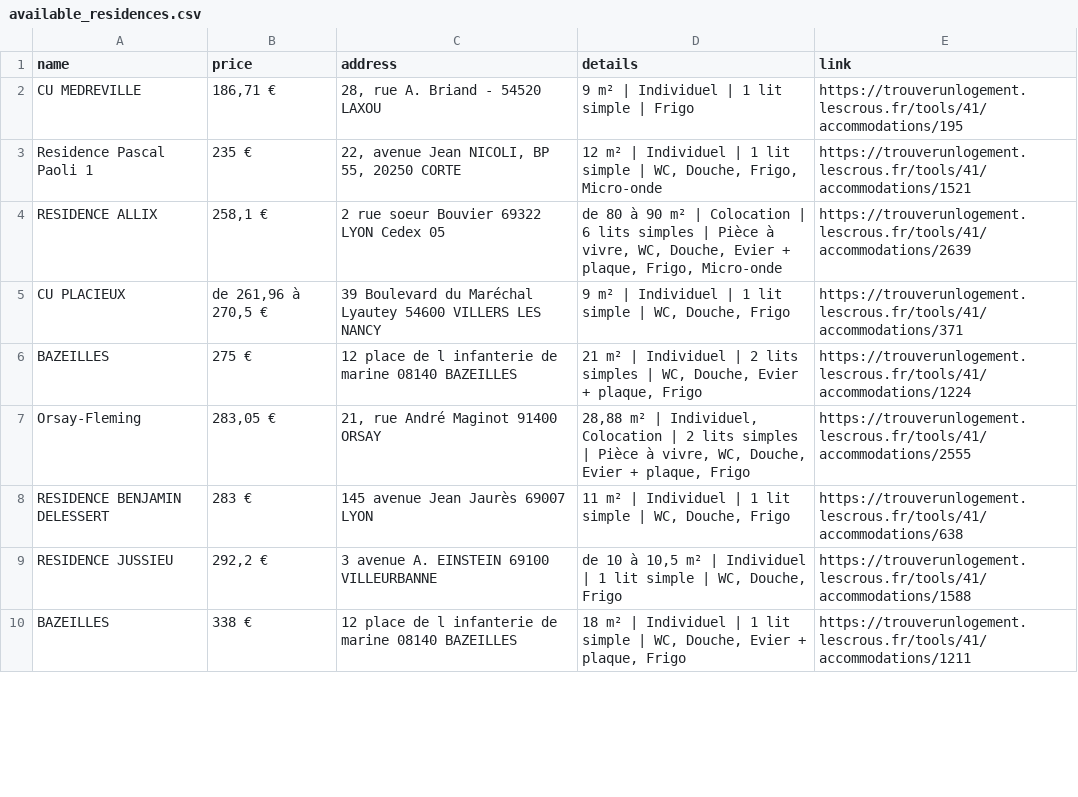
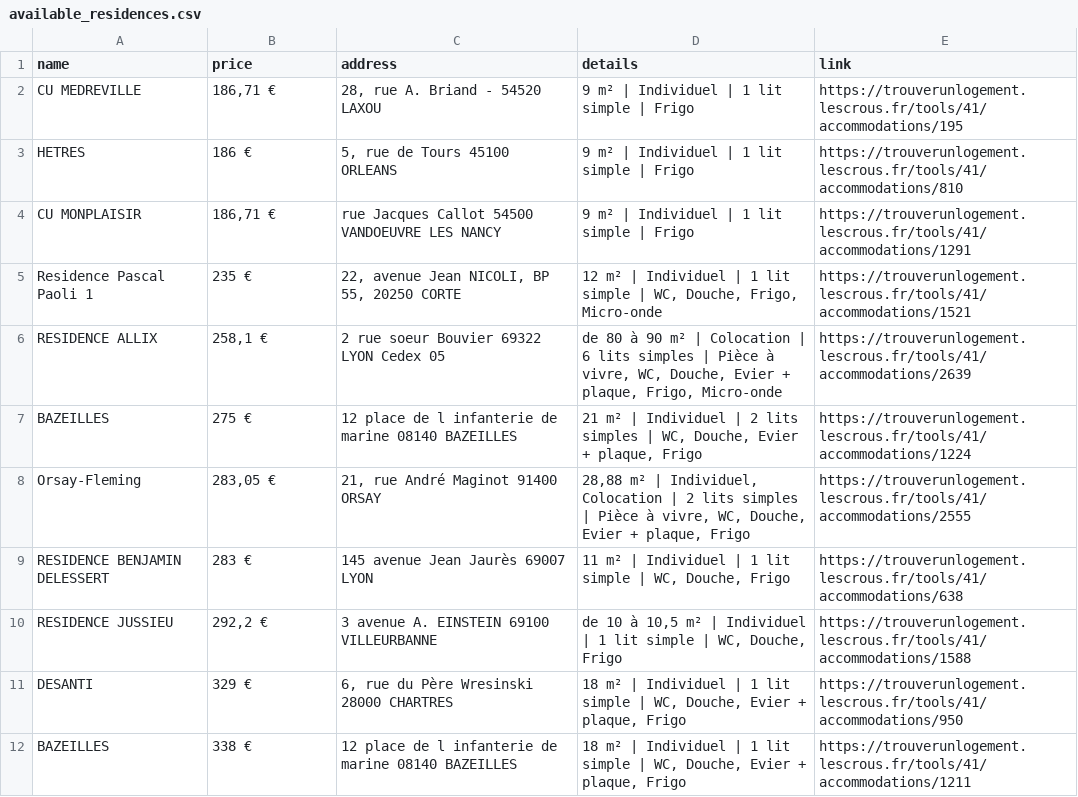
Before and after one commit to jabrane-me/crous-bot-notifier, a CSV file: available_residences.csv, drawn as a sheet; only a part is shown; the diff covers the shown part only.

```diff
--- a/available_residences.csv
+++ b/available_residences.csv
@@ -2,5 +2,6 @@ name,price,address,details,link
 CU MEDREVILLE,"186,71 €","28, rue A. Briand - 54520 LAXOU",9 m² | Individuel | 1 lit simple | Frigo,https://trouverunlogement.lescrous.fr/tools/41/accommodations/195
+HETRES,186 €,"5, rue de Tours 45100 ORLEANS",9 m² | Individuel | 1 lit simple | Frigo,https://trouverunlogement.lescrous.fr/tools/41/accommodations/810
+CU MONPLAISIR,"186,71 €",rue Jacques Callot 54500 VANDOEUVRE LES NANCY,9 m² | Individuel | 1 lit simple | Frigo,https://trouverunlogement.lescrous.fr/tools/41/accommodations/1291
 Residence Pascal Paoli 1,235 €,"22, avenue Jean NICOLI, BP 55, 20250 CORTE","12 m² | Individuel | 1 lit simple | WC, Douche, Frigo, Micro-onde",https://trouverunlogement.lescrous.fr/tools/41/accommodations/1521
 RESIDENCE ALLIX,"258,1 €",2 rue soeur Bouvier 69322 LYON Cedex 05,"de 80 à 90 m² | Colocation | 6 lits simples | Pièce à vivre, WC, Douche, Evier + plaque, Frigo, Micro-onde",https://trouverunlogement.lescrous.fr/tools/41/accommodations/2639
-CU PLACIEUX,"de 261,96 à 270,5 €",39 Boulevard du Maréchal Lyautey 54600 VILLERS LES NANCY,"9 m² | Individuel | 1 lit simple | WC, Douche, Frigo",https://trouverunlogement.lescrous.fr/tools/41/accommodations/371
 BAZEILLES,275 €,12 place de l infanterie de marine 08140 BAZEILLES,"21 m² | Individuel | 2 lits simples | WC, Douche, Evier + plaque, Frigo",https://trouverunlogement.lescrous.fr/tools/41/accommodations/1224
@@ -9,2 +10,3 @@ RESIDENCE BENJAMIN DELESSERT,283 €,145 avenue Jean Jaurès 69007 LYON,"11 m²
 RESIDENCE JUSSIEU,"292,2 €",3 avenue A. EINSTEIN 69100 VILLEURBANNE,"de 10 à 10,5 m² | Individuel | 1 lit simple | WC, Douche, Frigo",https://trouverunlogement.lescrous.fr/tools/41/accommodations/1588
+DESANTI,329 €,"6, rue du Père Wresinski 28000 CHARTRES","18 m² | Individuel | 1 lit simple | WC, Douche, Evier + plaque, Frigo",https://trouverunlogement.lescrous.fr/tools/41/accommodations/950
 BAZEILLES,338 €,12 place de l infanterie de marine 08140 BAZEILLES,"18 m² | Individuel | 1 lit simple | WC, Douche, Evier + plaque, Frigo",https://trouverunlogement.lescrous.fr/tools/41/accommodations/1211
```
Also changed, not shown: 4 added rows and 1 removed row elsewhere in this file, daily_activity_log.csv, removed_residences.log.csv.
